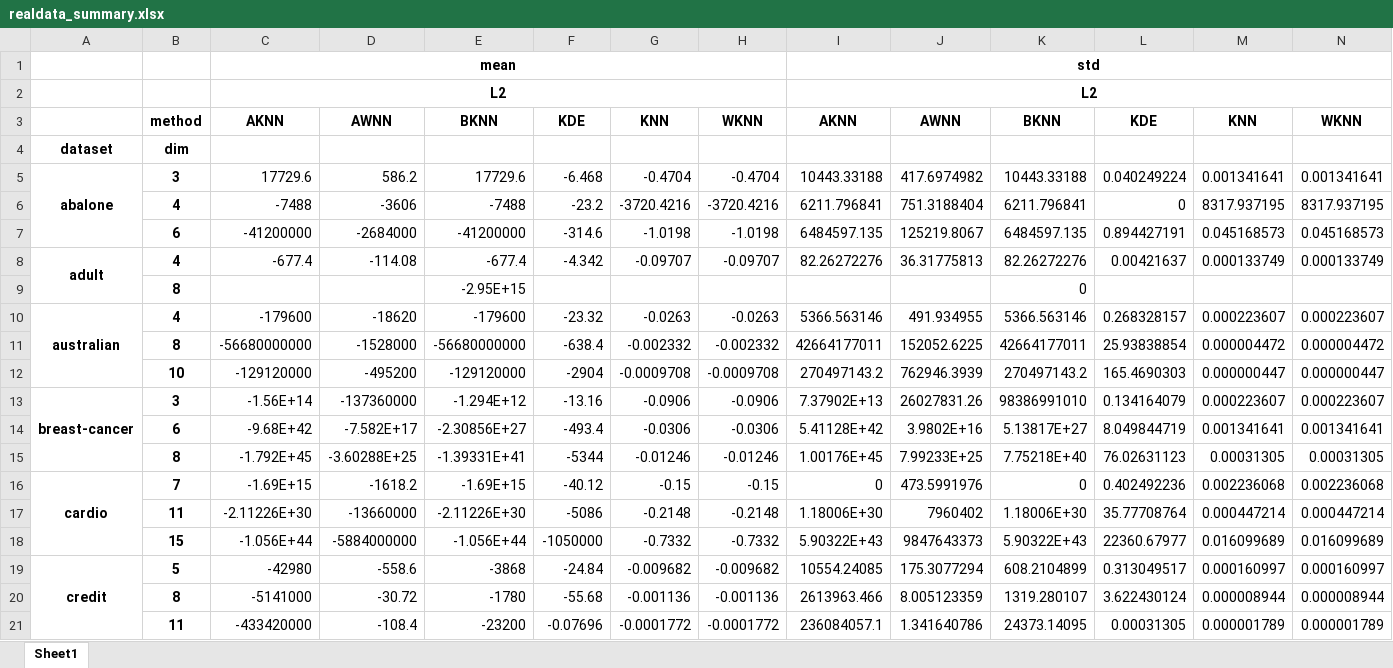
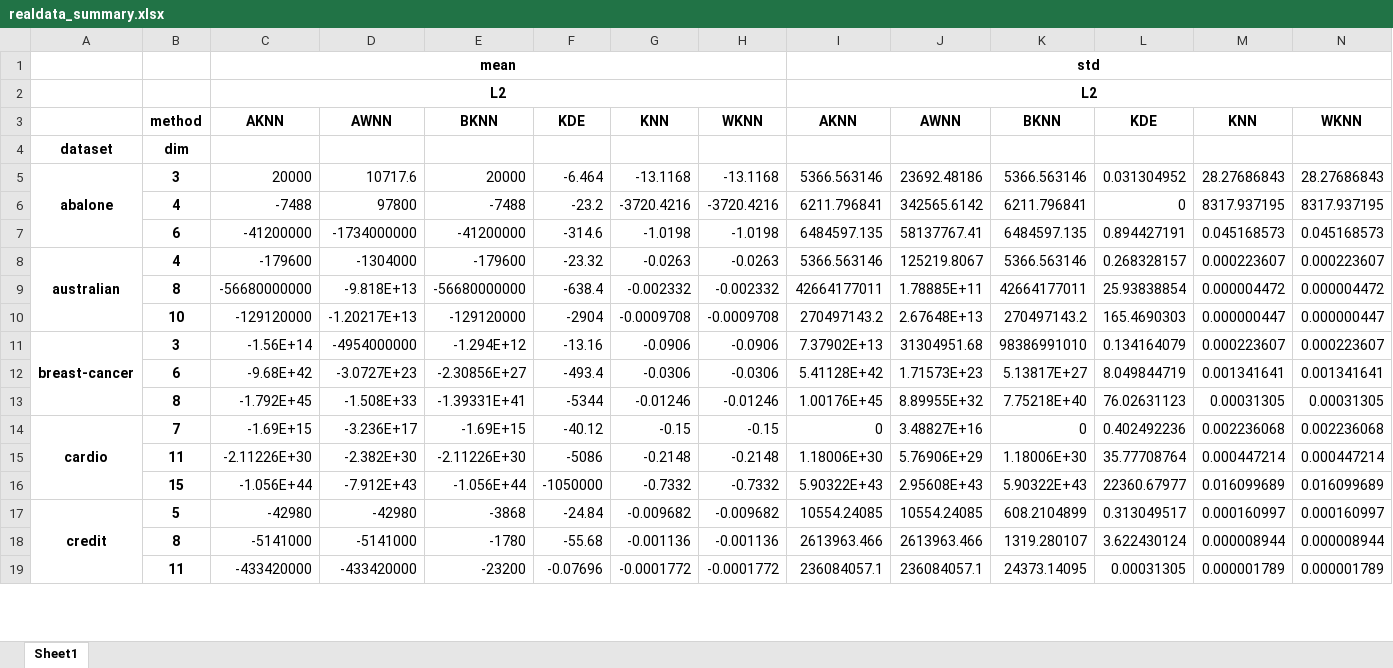
Before and after one commit to Karlmyh/NNDAD, an Excel workbook: sorted_result/realdata_summary.xlsx, sheet Sheet1, drawn as a sheet; only a part is shown; values as stored, in another font and other column widths than the file's, no borders; removed rows and columns are numbered as before the commit, all else as after; rows hold the shown columns only; the diff covers the shown part only; the diff names each change by its address in the sheet, - before the commit and + after, or states it on an @@ line.

```diff
--- a/sorted_result/realdata_summary.xlsx (sheet Sheet1)
+++ b/sorted_result/realdata_summary.xlsx (sheet Sheet1)
-row 5: abalone | 3 | 17729.6 | 586.2 | 17729.6 | -6.468 | -0.4704 | -0.4704 | 10443.33188 | 417.6974982 | 10443.33188 | 0.040249224 | 0.001341641 | 0.001341641
+row 5: abalone | 3 | 20000 | 10717.6 | 20000 | -6.464 | -13.1168 | -13.1168 | 5366.563146 | 23692.48186 | 5366.563146 | 0.031304952 | 28.27686843 | 28.27686843
-D6: -3606
+D6: 97800
-J6: 751.3188404
+J6: 342565.6142
-D7: -2684000
+D7: -1734000000
-J7: 125219.8067
+J7: 58137767.41
-row 8: adult | 4 | -677.4 | -114.08 | -677.4 | -4.342 | -0.09707 | -0.09707 | 82.26272276 | 36.31775813 | 82.26272276 | 0.00421637 | 0.000133749 | 0.000133749
-row 9:  | 8 |  |  | -2.95E+15 |  |  |  |  |  | 0
-D8: -18620
+D8: -1304000
-J8: 491.934955
+J8: 125219.8067
-D9: -1528000
+D9: -9.818E+13
-J9: 152052.6225
+J9: 1.78885E+11
-D10: -495200
+D10: -1.20217E+13
-J10: 762946.3939
+J10: 2.67648E+13
-D11: -137360000
+D11: -4954000000
-J11: 26027831.26
+J11: 31304951.68
-D12: -7.582E+17
+D12: -3.0727E+23
-J12: 3.9802E+16
+J12: 1.71573E+23
-D13: -3.60288E+25
+D13: -1.508E+33
-J13: 7.99233E+25
+J13: 8.89955E+32
-D14: -1618.2
+D14: -3.236E+17
-J14: 473.5991976
+J14: 3.48827E+16
-D15: -13660000
+D15: -2.382E+30
-J15: 7960402
+J15: 5.76906E+29
-D16: -5884000000
+D16: -7.912E+43
-J16: 9847643373
+J16: 2.95608E+43
-D17: -558.6
+D17: -42980
-J17: 175.3077294
+J17: 10554.24085
-D18: -30.72
+D18: -5141000
-J18: 8.005123359
+J18: 2613963.466
-D19: -108.4
+D19: -433420000
-J19: 1.341640786
+J19: 236084057.1
```
Also changed, not shown: 2 added rows, 2 removed rows and 92 edited cells elsewhere in this sheet, sorted_result/simulation_summary.xlsx, 18 other files.
